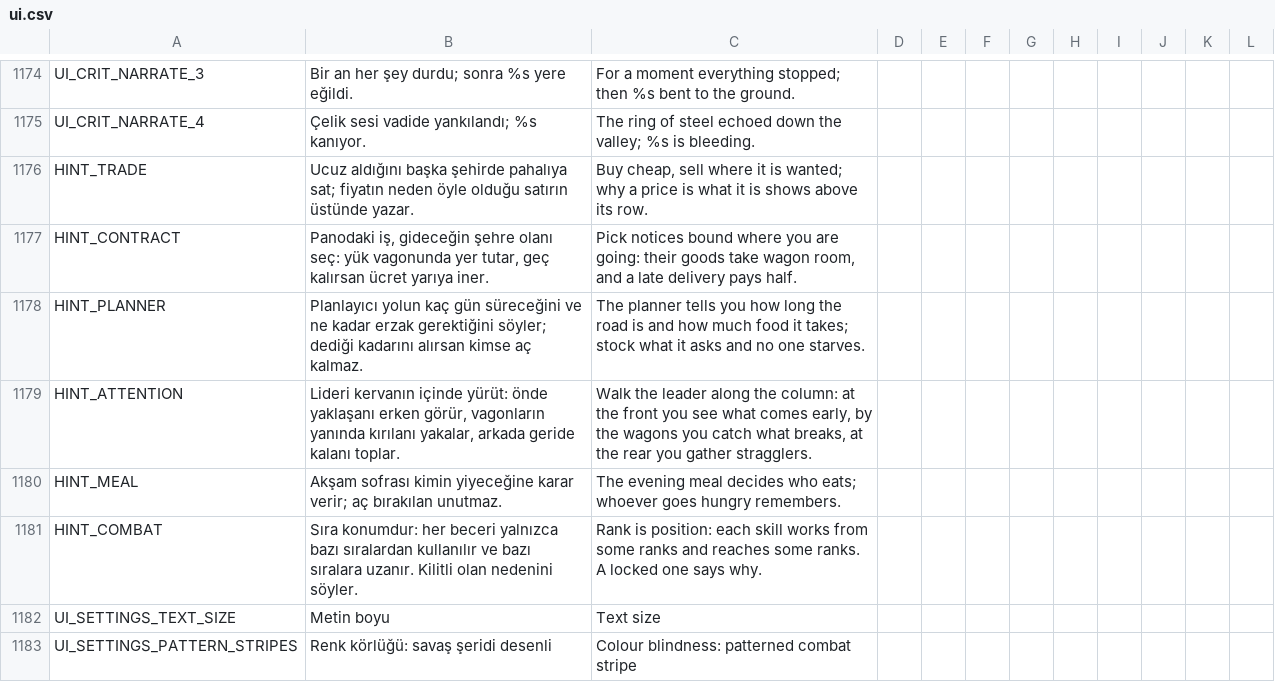
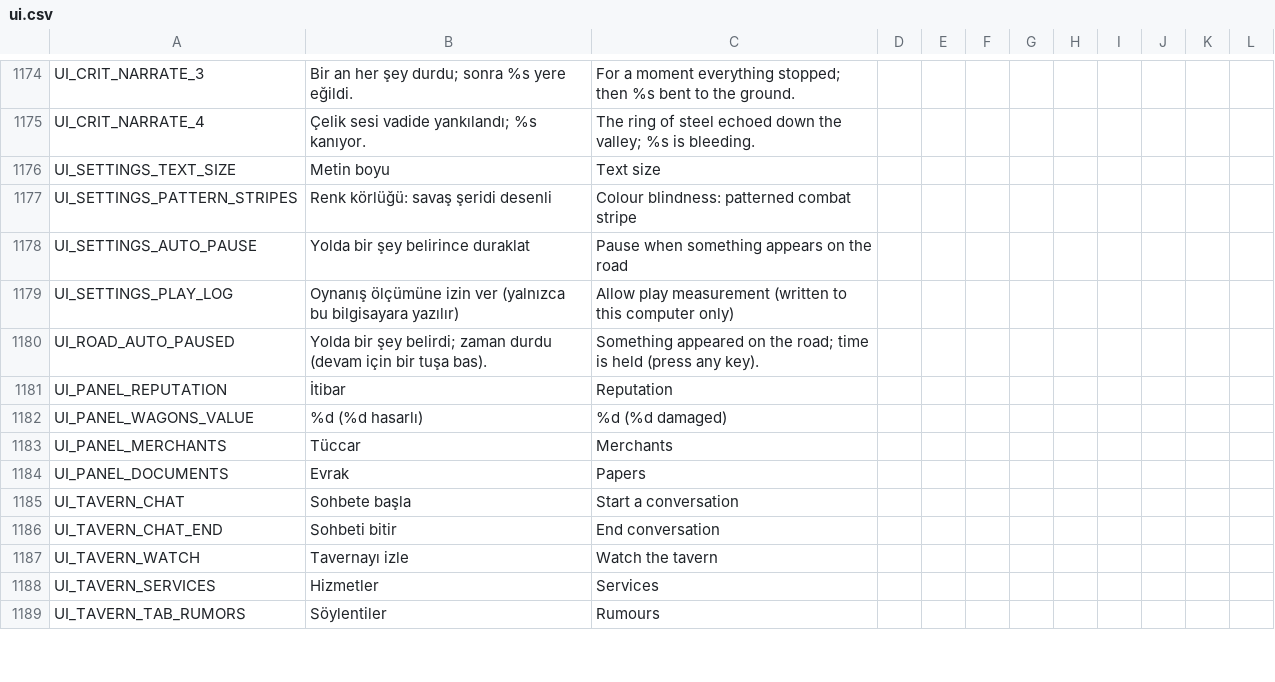
Before and after one commit to ulubatuhan/wayborne, a CSV file: data/locale/ui.csv, drawn as a sheet; only a part is shown, gaps mark what is left out; the shorter side is filled out with more unchanged rows.

Commit message:
Ilk kez ipucu fisleri (FirstTimeHint, Y-H01) kaldirildi: kullanici karari, ogretici notlari sonra yazilacak

```diff
--- a/data/locale/ui.csv
+++ b/data/locale/ui.csv
@@ -1175,8 +1175,2 @@
 "UI_CRIT_NARRATE_4","Çelik sesi vadide yankılandı; %s kanıyor.","The ring of steel echoed down the valley; %s is bleeding.","","","","","","","","",""
-"HINT_TRADE","Ucuz aldığını başka şehirde pahalıya sat; fiyatın neden öyle olduğu satırın üstünde yazar.","Buy cheap, sell where it is wanted; why a price is what it is shows above its row.","","","","","","","","",""
-"HINT_CONTRACT","Panodaki iş, gideceğin şehre olanı seç: yük vagonunda yer tutar, geç kalırsan ücret yarıya iner.","Pick notices bound where you are going: their goods take wagon room, and a late delivery pays half.","","","","","","","","",""
-"HINT_PLANNER","Planlayıcı yolun kaç gün süreceğini ve ne kadar erzak gerektiğini söyler; dediği kadarını alırsan kimse aç kalmaz.","The planner tells you how long the road is and how much food it takes; stock what it asks and no one starves.","","","","","","","","",""
-"HINT_ATTENTION","Lideri kervanın içinde yürüt: önde yaklaşanı erken görür, vagonların yanında kırılanı yakalar, arkada geride kalanı toplar.","Walk the leader along the column: at the front you see what comes early, by the wagons you catch what breaks, at the rear you gather stragglers.","","","","","","","","",""
-"HINT_MEAL","Akşam sofrası kimin yiyeceğine karar verir; aç bırakılan unutmaz.","The evening meal decides who eats; whoever goes hungry remembers.","","","","","","","","",""
-"HINT_COMBAT","Sıra konumdur: her beceri yalnızca bazı sıralardan kullanılır ve bazı sıralara uzanır. Kilitli olan nedenini söyler.","Rank is position: each skill works from some ranks and reaches some ranks. A locked one says why.","","","","","","","","",""
 "UI_SETTINGS_TEXT_SIZE","Metin boyu","Text size","","","","","","","","",""
```
Also changed, not shown: 14 other files.
